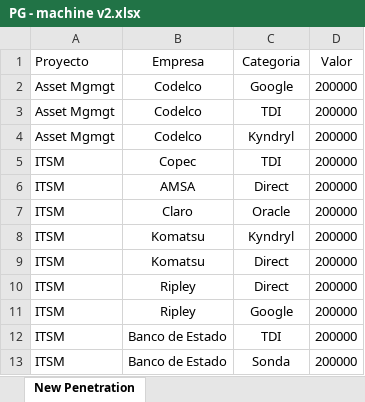
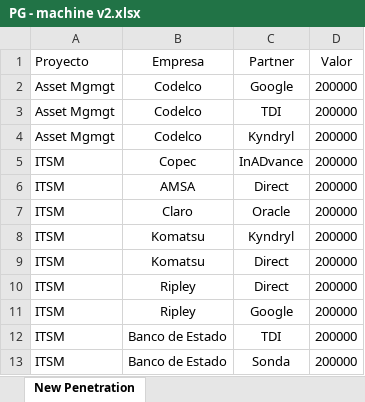
Before and after one commit to ferserrucho-rgb/pg-machine, an Excel workbook: PG - machine v2.xlsx, sheet New Penetration, drawn as a sheet; values as stored, in another font and other column widths than the file's, no borders; the diff names each change by its address in the sheet, - before the commit and + after, or states it on an @@ line.

```diff
--- a/PG - machine v2.xlsx (sheet New Penetration)
+++ b/PG - machine v2.xlsx (sheet New Penetration)
-C1: Categoria
+C1: Partner
-C5 (Partner): TDI
+C5 (Partner): InADvance
```
Also changed, not shown: 1 other file.
